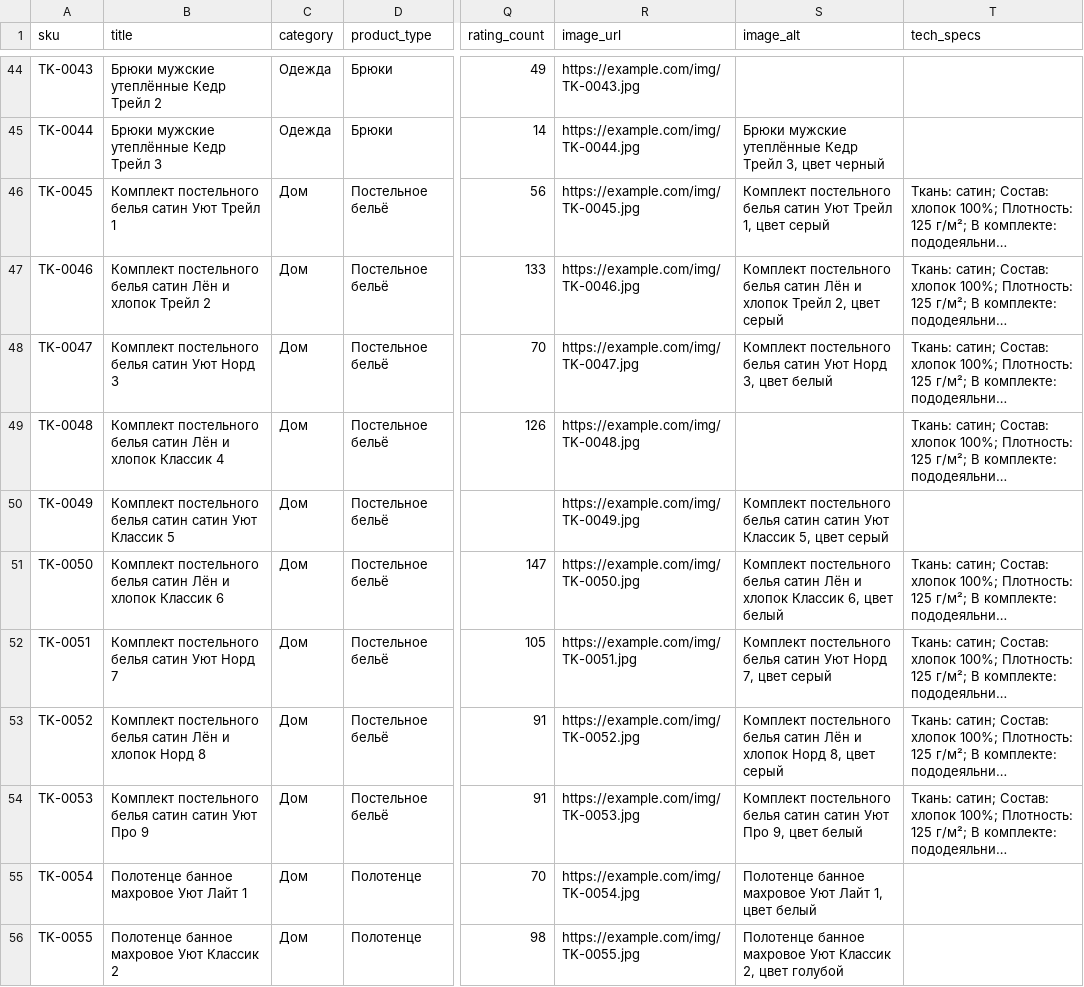
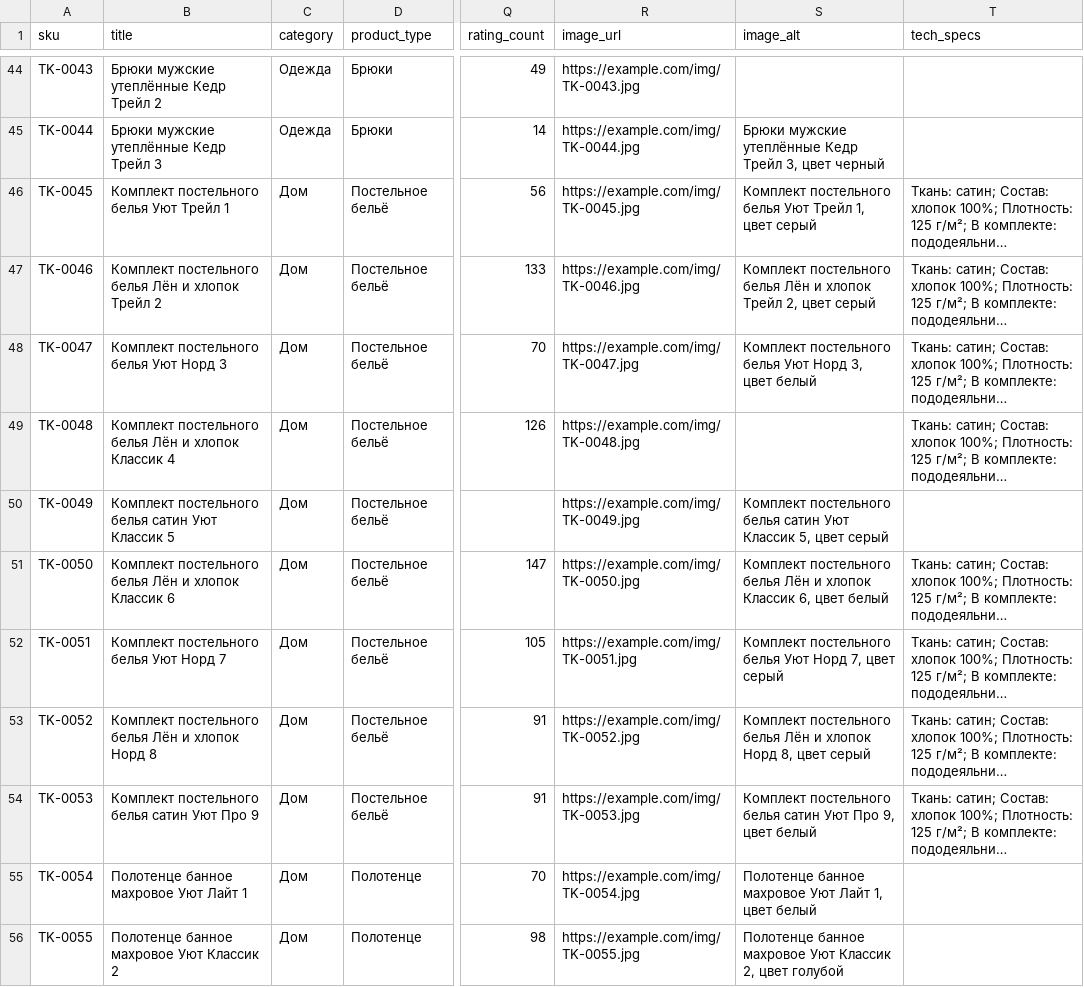
Before and after one commit to ds31/pro-llm-razbory, a CSV file: 02-agent-vybiraet-kartochku/data/catalog.csv, drawn as a sheet; only a part is shown, gaps mark what is left out; long unchanged cells end in …; the diff covers the shown part only; the diff names each change by its address in the sheet, - before the commit and + after, or states it on an @@ line.

```diff
--- a/02-agent-vybiraet-kartochku/data/catalog.csv
+++ b/02-agent-vybiraet-kartochku/data/catalog.csv
-B46 (title): Комплект постельного белья сатин Уют Трейл 1
+B46 (title): Комплект постельного белья Уют Трейл 1
-S46 (image_alt): …постельного белья сатин Уют Трейл…
+S46 (image_alt): …постельного белья Уют Трейл…
-B47 (title): …постельного белья сатин Лён и…
+B47 (title): …постельного белья Лён и…
-S47 (image_alt): …постельного белья сатин Лён и…
+S47 (image_alt): …постельного белья Лён и…
-B48 (title): Комплект постельного белья сатин Уют Норд 3
+B48 (title): Комплект постельного белья Уют Норд 3
-S48 (image_alt): …постельного белья сатин Уют Норд…
+S48 (image_alt): …постельного белья Уют Норд…
-B49 (title): …постельного белья сатин Лён и…
+B49 (title): …постельного белья Лён и…
-B50 (title): …белья сатин сатин Уют Классик…
+B50 (title): …белья сатин Уют Классик…
-S50 (image_alt): …белья сатин сатин Уют Классик…
+S50 (image_alt): …белья сатин Уют Классик…
-B51 (title): …постельного белья сатин Лён и…
+B51 (title): …постельного белья Лён и…
-S51 (image_alt): …постельного белья сатин Лён и…
+S51 (image_alt): …постельного белья Лён и…
-B52 (title): Комплект постельного белья сатин Уют Норд 7
+B52 (title): Комплект постельного белья Уют Норд 7
-S52 (image_alt): …постельного белья сатин Уют Норд…
+S52 (image_alt): …постельного белья Уют Норд…
-B53 (title): …постельного белья сатин Лён и…
+B53 (title): …постельного белья Лён и…
-S53 (image_alt): …постельного белья сатин Лён и…
+S53 (image_alt): …постельного белья Лён и…
-B54 (title): Комплект постельного белья сатин сатин Уют Про 9
+B54 (title): Комплект постельного белья сатин Уют Про 9
-S54 (image_alt): …белья сатин сатин Уют Про…
+S54 (image_alt): …белья сатин Уют Про…
```
Also changed, not shown: 29 edited cells elsewhere in this file, 02-agent-vybiraet-kartochku/data/catalog_erp.csv, 13 other files.
